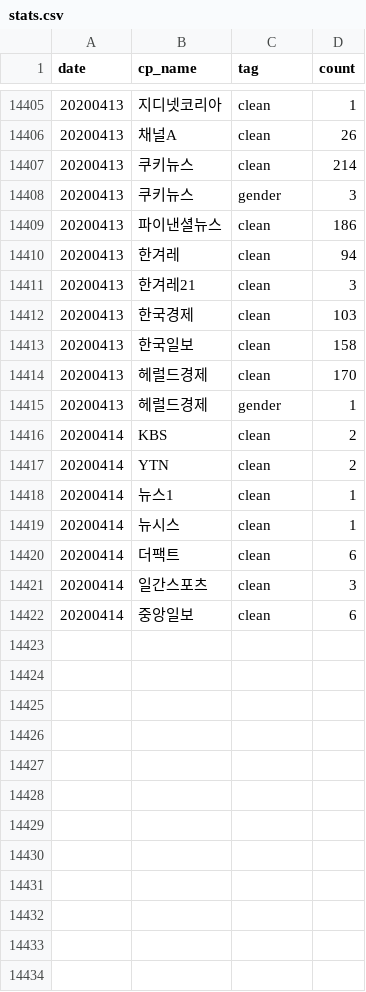
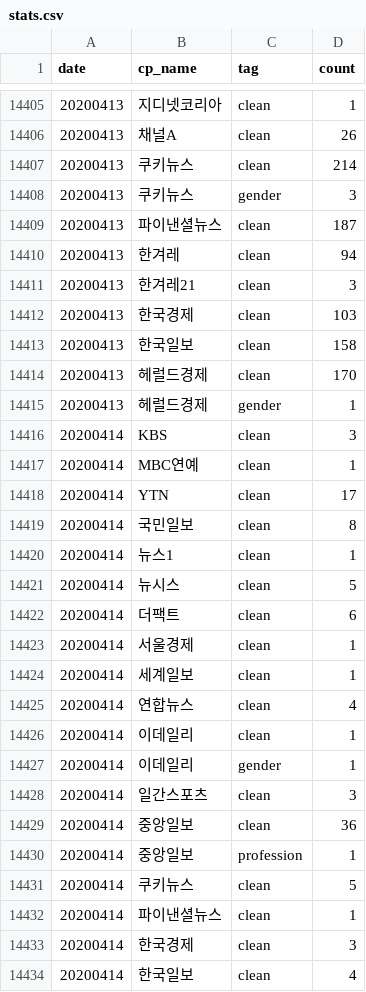
Before and after one commit to misogynyX/done-it-again, a CSV file: docs/_data/stats.csv, drawn as a sheet; only a part is shown, gaps mark what is left out.

```diff
--- a/docs/_data/stats.csv
+++ b/docs/_data/stats.csv
@@ -14408,3 +14408,3 @@ date,cp_name,tag,count
 20200413,쿠키뉴스,gender,3
-20200413,파이낸셜뉴스,clean,186
+20200413,파이낸셜뉴스,clean,187
 20200413,한겨레,clean,94
@@ -14415,8 +14415,20 @@ date,cp_name,tag,count
 20200413,헤럴드경제,gender,1
-20200414,KBS,clean,2
-20200414,YTN,clean,2
+20200414,KBS,clean,3
+20200414,MBC연예,clean,1
+20200414,YTN,clean,17
+20200414,국민일보,clean,8
 20200414,뉴스1,clean,1
-20200414,뉴시스,clean,1
+20200414,뉴시스,clean,5
 20200414,더팩트,clean,6
+20200414,서울경제,clean,1
+20200414,세계일보,clean,1
+20200414,연합뉴스,clean,4
+20200414,이데일리,clean,1
+20200414,이데일리,gender,1
 20200414,일간스포츠,clean,3
-20200414,중앙일보,clean,6
+20200414,중앙일보,clean,36
+20200414,중앙일보,profession,1
+20200414,쿠키뉴스,clean,5
+20200414,파이낸셜뉴스,clean,1
+20200414,한국경제,clean,3
+20200414,한국일보,clean,4
```
Also changed, not shown: docs/_data/stats_best_cps.csv, docs/_data/stats_daily.csv, 2 other files.
